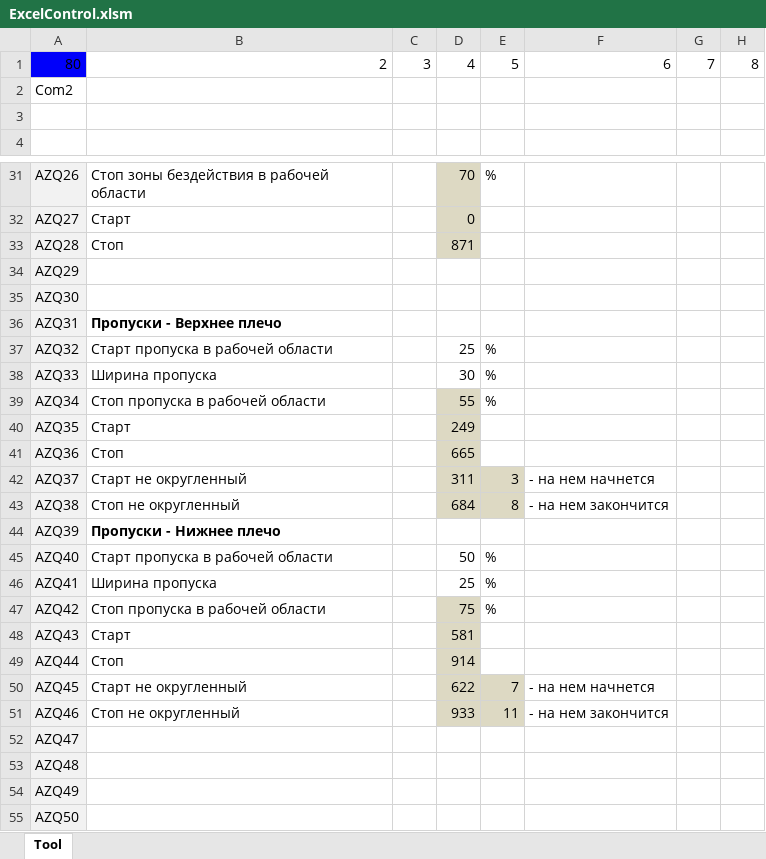
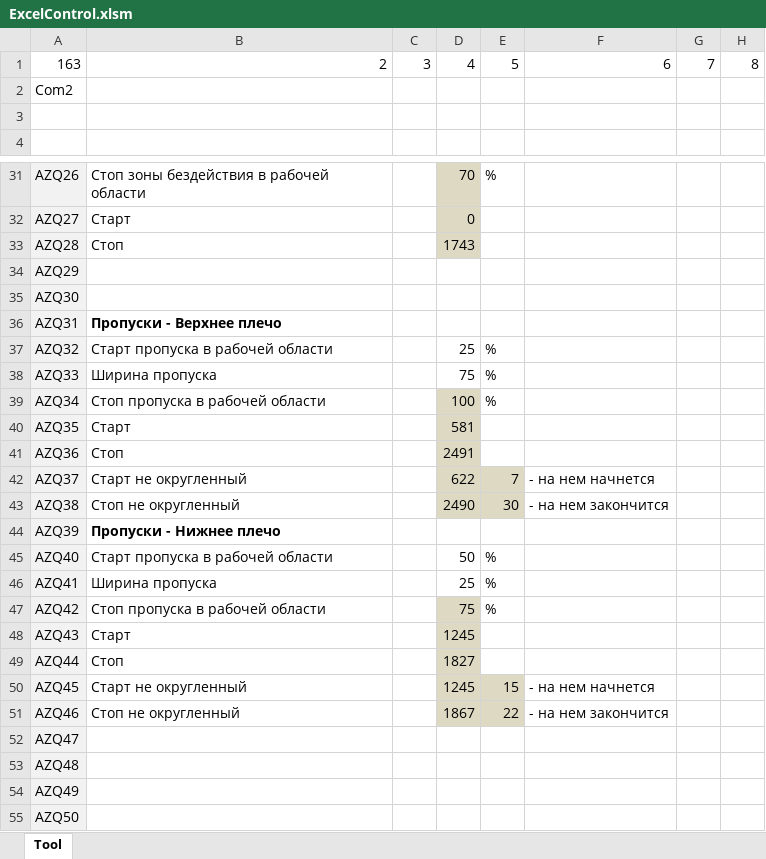
Before and after one commit to zhou-peter/Tesla, an Excel workbook: Control/TeslaComClient/ExcelControl.xlsm, sheet Tool, drawn as a sheet; only a part is shown, gaps mark what is left out; values as stored, in another font and other column widths than the file's, no borders; charts and pictures not drawn; the diff covers the shown part only; the diff names each change by its address in the sheet, - before the commit and + after, or states it on an @@ line.

```diff
--- a/Control/TeslaComClient/ExcelControl.xlsm (sheet Tool)
+++ b/Control/TeslaComClient/ExcelControl.xlsm (sheet Tool)
-A1: 80
+A1: 163
-A1 fill: #0000FA
+A1 fill: none
-D33: 871
+D33: 1743
-D38: 30
+D38: 75
-D39: 55
+D39: 100
-D40: 249
+D40: 581
-D41: 665
+D41: 2491
-D42: 311
+D42: 622
-E42: 3
+E42: 7
-D43: 684
+D43: 2490
-E43: 8
+E43: 30
-D48: 581
+D48: 1245
-D49: 914
+D49: 1827
-D50: 622
+D50: 1245
-E50: 7
+E50: 15
-D51: 933
+D51: 1867
-E51: 11
+E51: 22
```
Also changed, not shown: 12 edited cells elsewhere in this sheet, 12 other files.
